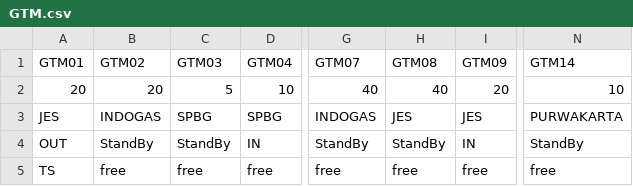
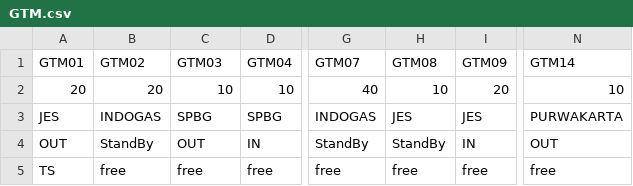
Before and after one commit to Ristyantika/PGNProject, a CSV file: GTM.csv, drawn as a sheet; only a part is shown, gaps mark what is left out; the diff names each change by its address in the sheet, - before the commit and + after, or states it on an @@ line.

```diff
--- a/GTM.csv
+++ b/GTM.csv
-C2 (GTM03): 5
+C2 (GTM03): 10
-H2 (GTM08): 40
+H2 (GTM08): 10
-C4 (GTM03): StandBy
+C4 (GTM03): OUT
-N4 (GTM14): StandBy
+N4 (GTM14): OUT
```
Also changed, not shown: input.csv, 4 other files.
